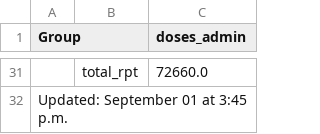
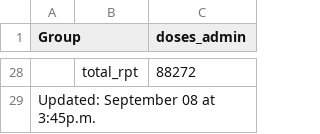
Before and after one commit to nychealth/mpv-vaccine-data, a CSV file: doses/summary-doses.csv, drawn as a sheet; only a part is shown, gaps mark what is left out; the diff covers the shown part only.

```diff
--- a/doses/summary-doses.csv
+++ b/doses/summary-doses.csv
@@ -31,2 +28,2 @@ Group,,doses_admin
-,total_rpt,72660.0
-Updated: September 01 at 3:45 p.m.,,
+,total_rpt,88272
+Updated: September 08 at 3:45p.m.,,
```
Also changed, not shown: 3 removed rows and 26 edited cells elsewhere in this file, doses/doses-by-day.csv, people/demographics-at-risk-summary.csv.
